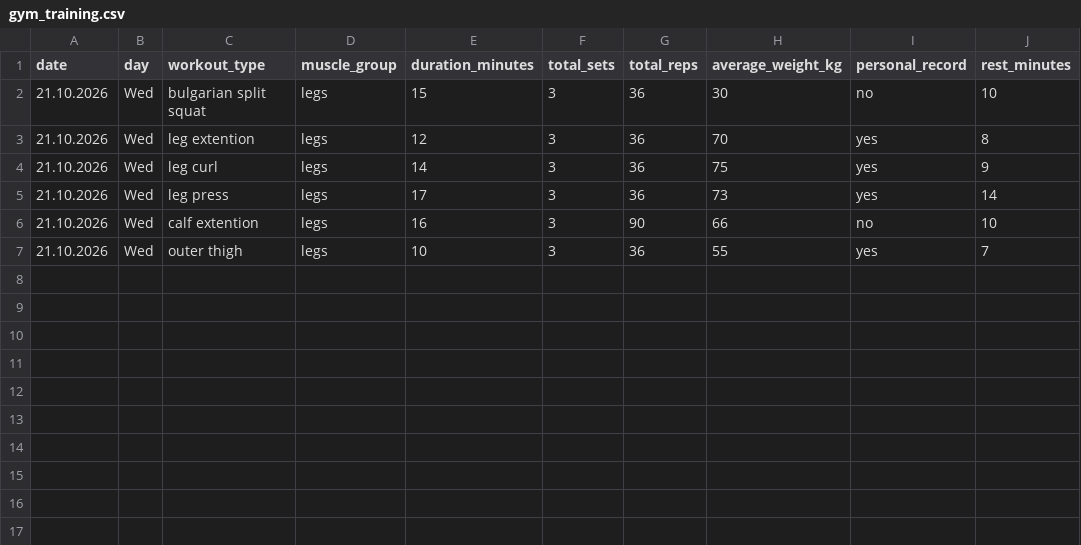
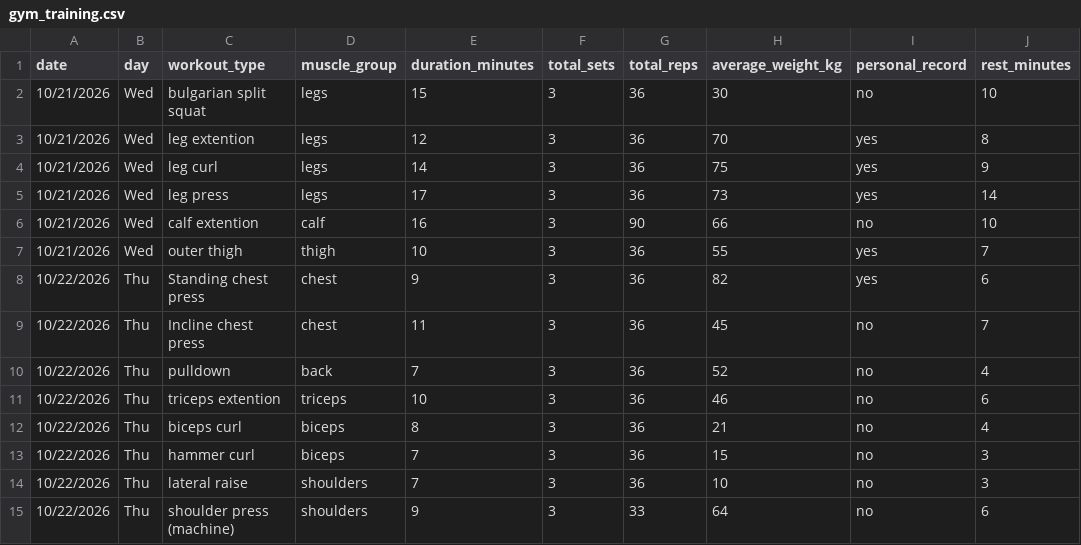
Before and after one commit to DGGSDDFGFC/Assignment_DCP_26, a CSV file: gym_training.csv, drawn as a sheet.

Commit message:
2nd day statistics

```diff
--- a/gym_training.csv
+++ b/gym_training.csv
@@ -1,7 +1,15 @@
 date,day,workout_type,muscle_group,duration_minutes,total_sets,total_reps,average_weight_kg,personal_record,rest_minutes
-21.10.2026,Wed,bulgarian split squat,legs,15,3,36,30,no,10
-21.10.2026,Wed,leg extention,legs,12,3,36,70,yes,8
-21.10.2026,Wed,leg curl,legs,14,3,36,75,yes,9
-21.10.2026,Wed,leg press,legs,17,3,36,73,yes,14
-21.10.2026,Wed,calf extention,legs,16,3,90,66,no,10
-21.10.2026,Wed,outer thigh,legs,10,3,36,55,yes,7
+10/21/2026,Wed,bulgarian split squat,legs,15,3,36,30,no,10
+10/21/2026,Wed,leg extention,legs,12,3,36,70,yes,8
+10/21/2026,Wed,leg curl,legs,14,3,36,75,yes,9
+10/21/2026,Wed,leg press,legs,17,3,36,73,yes,14
+10/21/2026,Wed,calf extention,calf,16,3,90,66,no,10
+10/21/2026,Wed,outer thigh,thigh,10,3,36,55,yes,7
+10/22/2026,Thu,Standing chest press,chest,9,3,36,82,yes,6
+10/22/2026,Thu,Incline chest press,chest,11,3,36,45,no,7
+10/22/2026,Thu,pulldown,back,7,3,36,52,no,4
+10/22/2026,Thu,triceps extention,triceps,10,3,36,46,no,6
+10/22/2026,Thu,biceps curl,biceps,8,3,36,21,no,4
+10/22/2026,Thu,hammer curl,biceps,7,3,36,15,no,3
+10/22/2026,Thu,lateral raise,shoulders,7,3,36,10,no,3
+10/22/2026,Thu,shoulder press (machine),shoulders,9,3,33,64,no,6
```
